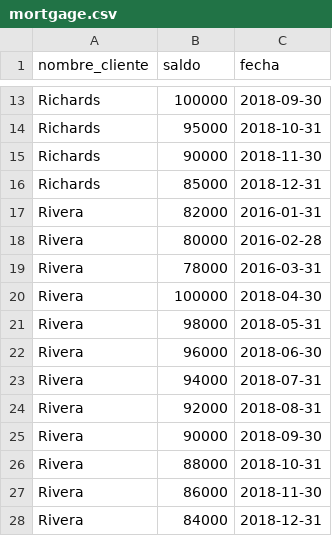
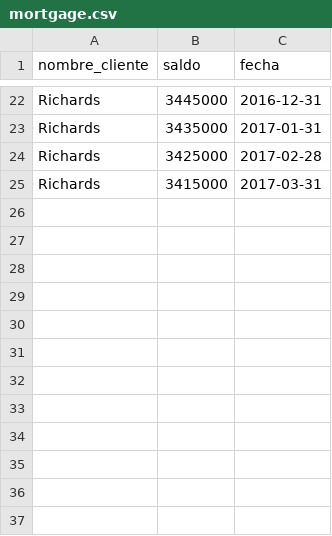
Before and after one commit to benifranco/OLAP, a CSV file: mortgage.csv, drawn as a sheet; only a part is shown, gaps mark what is left out; removed rows and columns are numbered as before the commit, all else as after; the diff covers the shown part only; the diff names each change by its address in the sheet, - before the commit and + after, or states it on an @@ line.

Commit message:
Add files via upload

```diff
--- a/mortgage.csv
+++ b/mortgage.csv
-B22 (saldo): 100000
+B22 (saldo): 3445000
-C22 (fecha): 2018-09-30
+C22 (fecha): 2016-12-31
-B23 (saldo): 95000
+B23 (saldo): 3435000
-C23 (fecha): 2018-10-31
+C23 (fecha): 2017-01-31
-B24 (saldo): 90000
+B24 (saldo): 3425000
-C24 (fecha): 2018-11-30
+C24 (fecha): 2017-02-28
-B25 (saldo): 85000
+B25 (saldo): 3415000
-C25 (fecha): 2018-12-31
+C25 (fecha): 2017-03-31
-row 17: Rivera | 82000 | 2016-01-31
-row 18: Rivera | 80000 | 2016-02-28
-row 19: Rivera | 78000 | 2016-03-31
-row 20: Rivera | 100000 | 2018-04-30
-row 21: Rivera | 98000 | 2018-05-31
-row 22: Rivera | 96000 | 2018-06-30
-row 23: Rivera | 94000 | 2018-07-31
-row 24: Rivera | 92000 | 2018-08-31
-row 25: Rivera | 90000 | 2018-09-30
-row 26: Rivera | 88000 | 2018-10-31
-row 27: Rivera | 86000 | 2018-11-30
-row 28: Rivera | 84000 | 2018-12-31
```
Also changed, not shown: 9 added rows and 22 edited cells elsewhere in this file.
